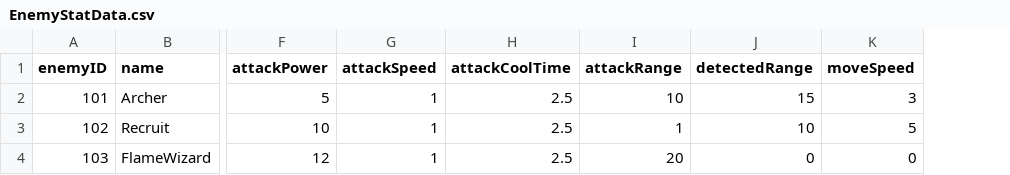
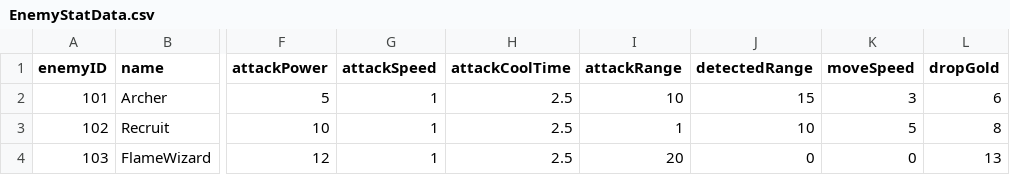
Before and after one commit to hanabi2356/Skul, a CSV file: Assets/2.Enemy/Data/EnemyStatData.csv, drawn as a sheet; only a part is shown, gaps mark what is left out; the diff names each change by its address in the sheet, - before the commit and + after, or states it on an @@ line.

Commit message:
NormalEnemyData에 죽었을 때 떨어질 골드 수치 추가

```diff
--- a/Assets/2.Enemy/Data/EnemyStatData.csv
+++ b/Assets/2.Enemy/Data/EnemyStatData.csv
+column L (dropGold), rows 2-4: 6 | 8 | 13
```
Also changed, not shown: 7 other files.
